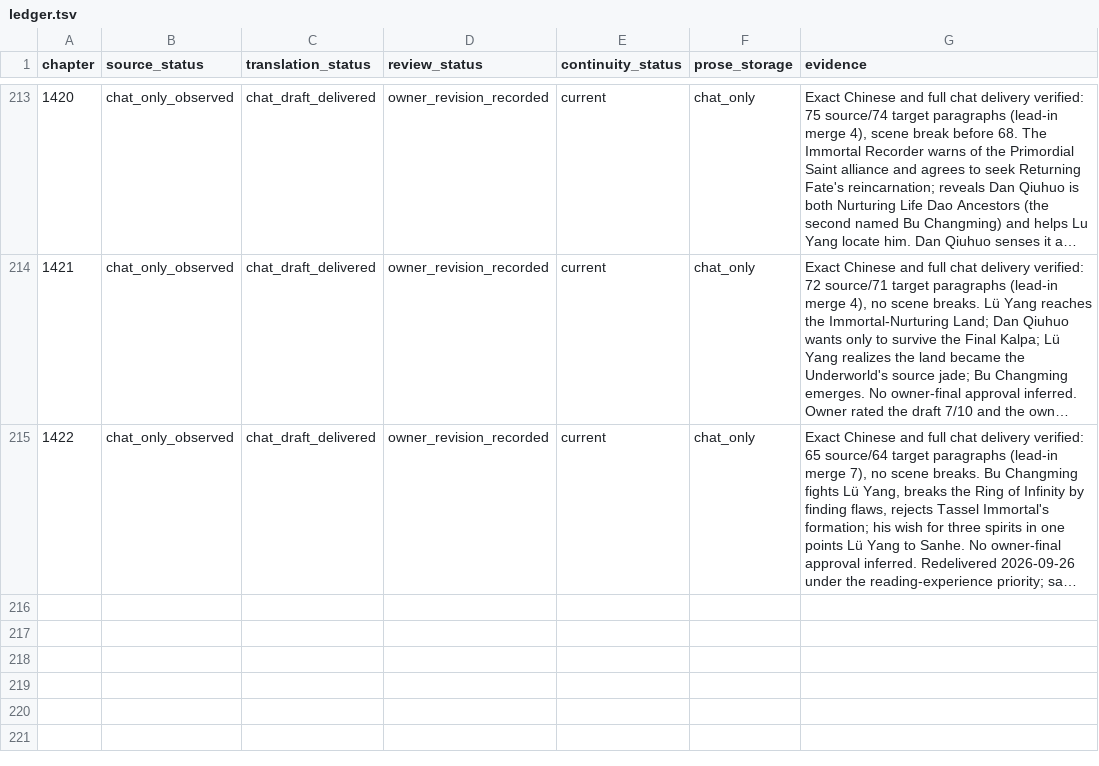
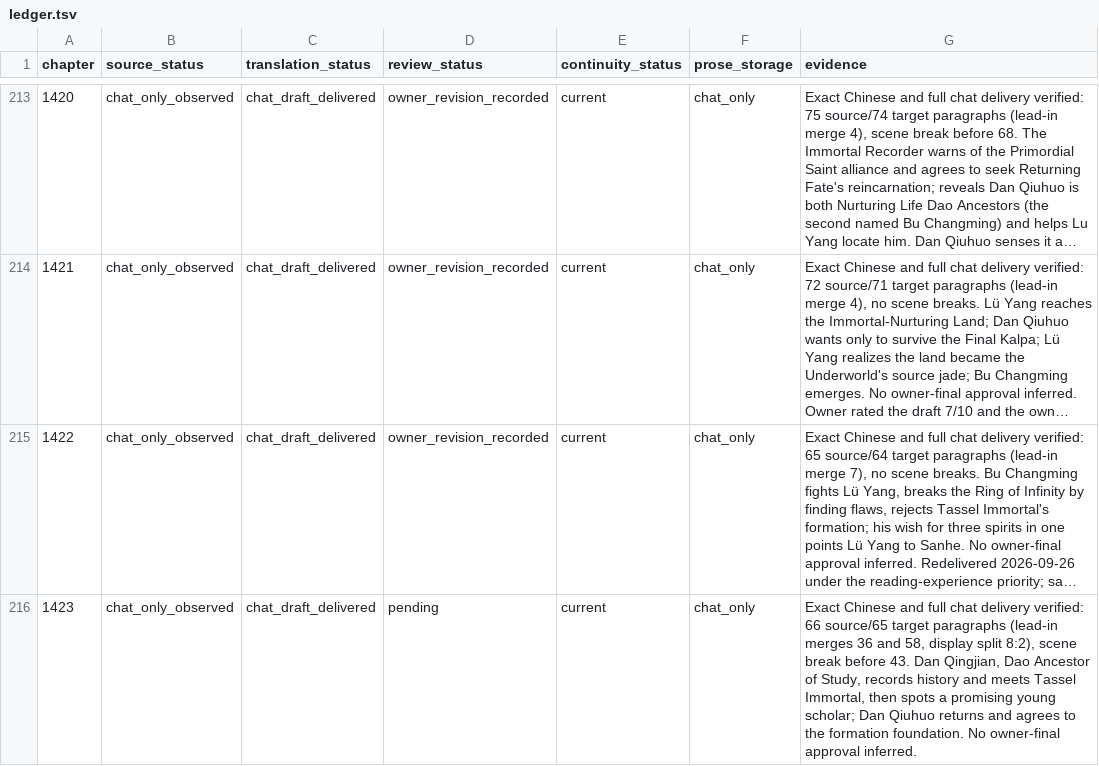
Before and after one commit to RoyUnconquerable/Translation, a TSV file: chatgpt/chapters/ledger.tsv, drawn as a sheet; only a part is shown, gaps mark what is left out; long unchanged cells end in …; the diff names each change by its address in the sheet, - before the commit and + after, or states it on an @@ line.

```diff
--- a/chatgpt/chapters/ledger.tsv
+++ b/chatgpt/chapters/ledger.tsv
+row 216: 1423 | chat_only_observed | chat_draft_delivered | pending | current | chat_only | Exact Chinese and full chat delivery verified: 66 source/65 target paragraphs (lead-in merges 36 and 58, display split 8:2), scene break before 43. Dan Qingjian, Dao Ancestor of Study, records history and meets Tassel Immortal, then spots a promising young scholar; Dan Qiuhuo returns and agrees to the formation foundation. No owner-final approval inferred.
```
Also changed, not shown: chatgpt/reference/decision-log.tsv, 1 other file.
